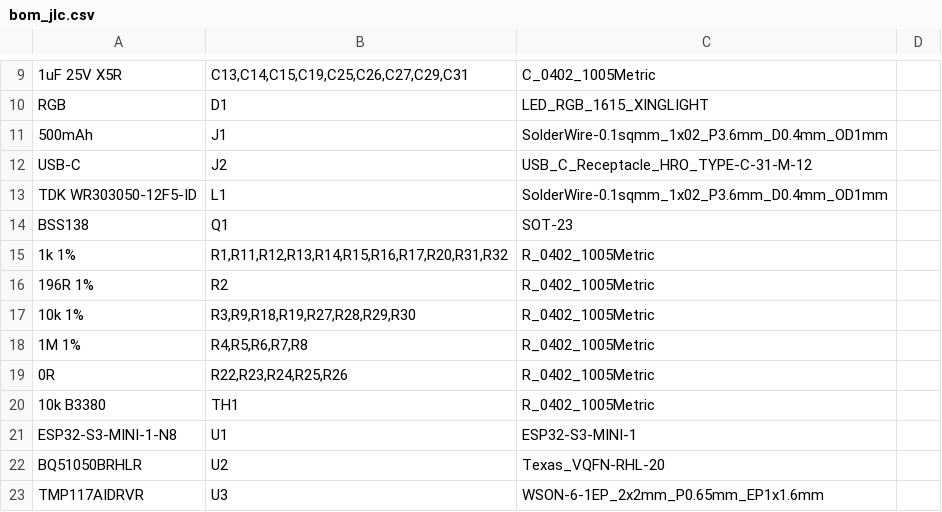
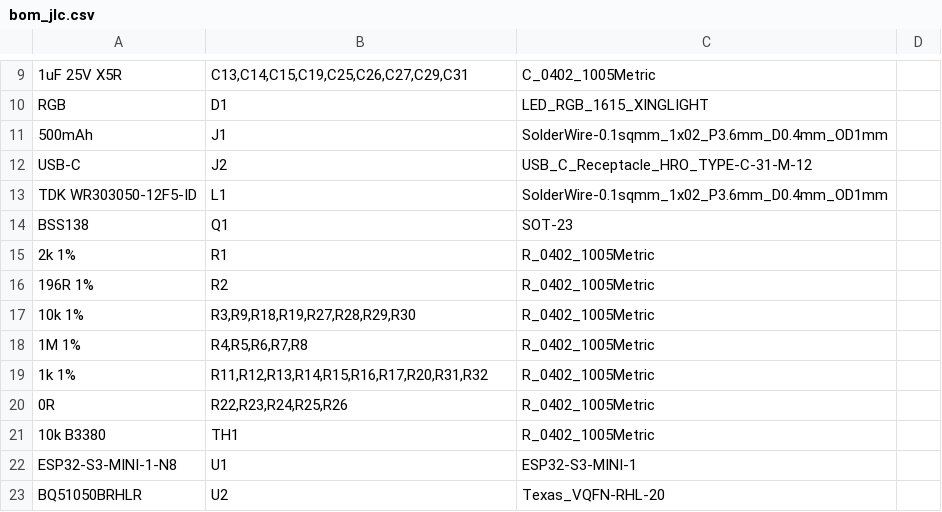
Before and after one commit to mcintoda/InductiveChargerRx, a CSV file: hardware/bom_jlc.csv, drawn as a sheet; only a part is shown, gaps mark what is left out; the shorter side is filled out with more unchanged rows; removed rows and columns are numbered as before the commit, all else as after; the diff names each change by its address in the sheet, - before the commit and + after, or states it on an @@ line.

```diff
--- a/hardware/bom_jlc.csv
+++ b/hardware/bom_jlc.csv
-row 15: 1k 1% | R1,R11,R12,R13,R14,R15,R16,R17,R20,R31,R32 | R_0402_1005Metric
+row 15: 2k 1% | R1 | R_0402_1005Metric
+row 19: 1k 1% | R11,R12,R13,R14,R15,R16,R17,R20,R31,R32 | R_0402_1005Metric
```
Also changed, not shown: hardware/bom_hand_parts.csv, hardware/lcsc_parts.csv, 30 other files.
